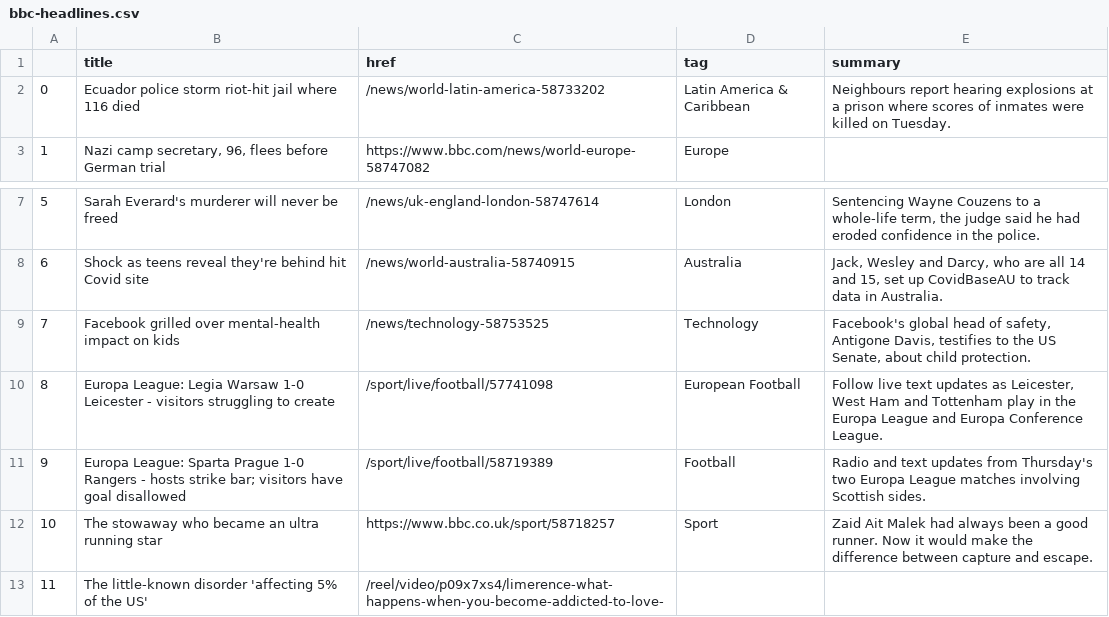
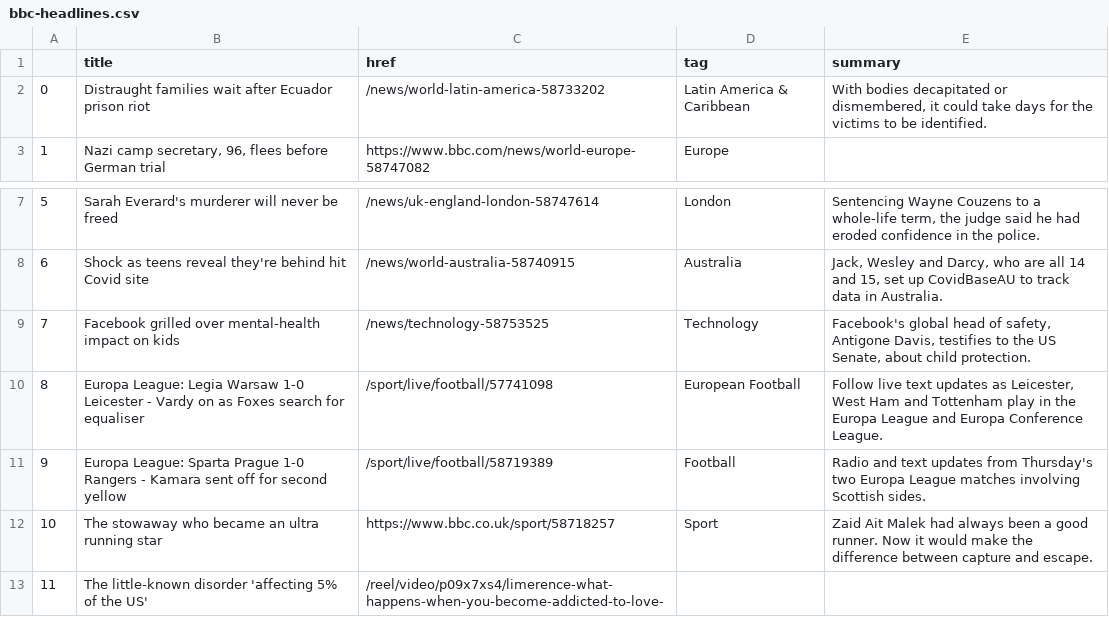
Before and after one commit to gbolduan/automatic-scraper, a CSV file: bbc-headlines.csv, drawn as a sheet; only a part is shown, gaps mark what is left out.

```diff
--- a/bbc-headlines.csv
+++ b/bbc-headlines.csv
@@ -1,3 +1,3 @@
 ,title,href,tag,summary
-0,Ecuador police storm riot-hit jail where 116 died,/news/world-latin-america-58733202,Latin America & Caribbean,Neighbours report hearing explosions at a prison where scores of inmates were killed on Tuesday.
+0,Distraught families wait after Ecuador prison riot,/news/world-latin-america-58733202,Latin America & Caribbean,"With bodies decapitated or dismembered, it could take days for the victims to be identified."
 1,"Nazi camp secretary, 96, flees before German trial",https://www.bbc.com/news/world-europe-58747082,Europe,
@@ -9,4 +9,4 @@
 7,Facebook grilled over mental-health impact on kids,/news/technology-58753525,Technology,"Facebook's global head of safety, Antigone Davis, testifies to the US Senate, about child protection."
-8,Europa League: Legia Warsaw 1-0 Leicester - visitors struggling to create,/sport/live/football/57741098,European Football,"Follow live text updates as Leicester, West Ham and Tottenham play in the Europa League and Europa Conference League."
-9,Europa League: Sparta Prague 1-0 Rangers - hosts strike bar; visitors have goal disallowed,/sport/live/football/58719389,Football,Radio and text updates from Thursday's two Europa League matches involving Scottish sides.
+8,Europa League: Legia Warsaw 1-0 Leicester - Vardy on as Foxes search for equaliser,/sport/live/football/57741098,European Football,"Follow live text updates as Leicester, West Ham and Tottenham play in the Europa League and Europa Conference League."
+9,Europa League: Sparta Prague 1-0 Rangers - Kamara sent off for second yellow,/sport/live/football/58719389,Football,Radio and text updates from Thursday's two Europa League matches involving Scottish sides.
 10,The stowaway who became an ultra running star,https://www.bbc.co.uk/sport/58718257,Sport,Zaid Ait Malek had always been a good runner. Now it would make the difference between capture and escape.
```
